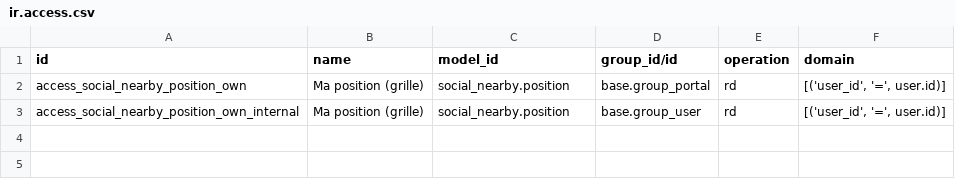
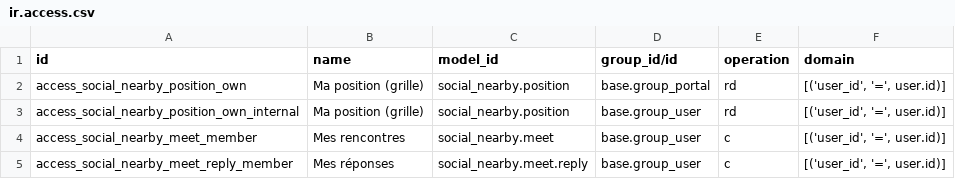
Before and after one commit to XtremXpert/diverse-social, a CSV file: social_nearby/security/ir.access.csv, drawn as a sheet; the diff names each change by its address in the sheet, - before the commit and + after, or states it on an @@ line.

Commit message:
social_nearby : rencontre proposée par un membre (meet léger)
Modèle social_nearby.meet : date, durée, lieu flouté (case), audience\n(connexions/proximité), cycle proposed→confirmed/cancelled, réponses\napprouvées par le proposant. API /meets : list, create, reply, answer,\ncancel. Le meet immédiat existant reste inchangé.

```diff
--- a/social_nearby/security/ir.access.csv
+++ b/social_nearby/security/ir.access.csv
+row 4: access_social_nearby_meet_member | Mes rencontres | social_nearby.meet | base.group_user | c | [('user_id', '=', user.id)]
+row 5: access_social_nearby_meet_reply_member | Mes réponses | social_nearby.meet.reply | base.group_user | c | [('user_id', '=', user.id)]
```
Also changed, not shown: 3 other files.
